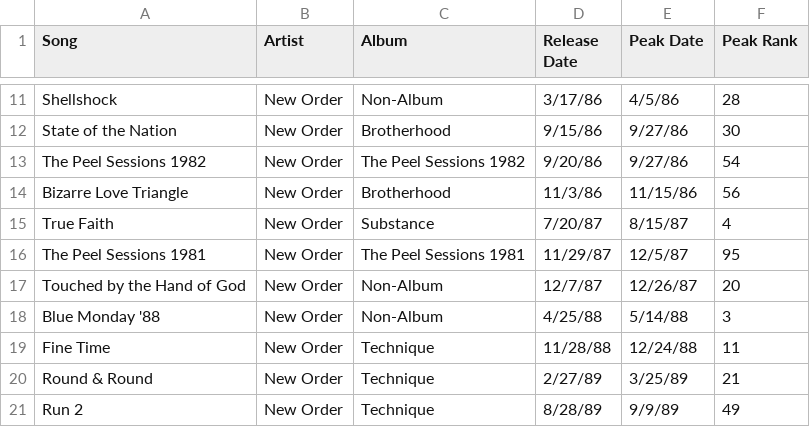
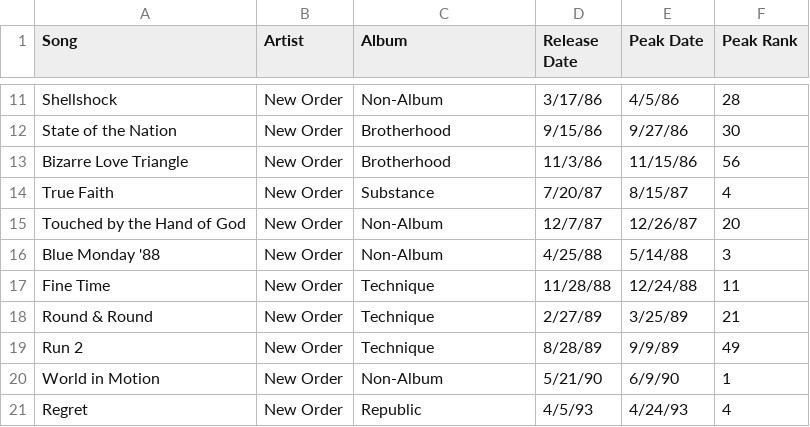
Before and after one commit to bobbyknndy/music, a CSV file: New Order UK singles.csv, drawn as a sheet; only a part is shown, gaps mark what is left out; the shorter side is filled out with more unchanged rows.

Commit message:
Update New Order UK singles.csv

```diff
--- a/New Order UK singles.csv
+++ b/New Order UK singles.csv
@@ -12,6 +12,4 @@ Shellshock,New Order,Non-Album,3/17/86,4/5/86,28
 State of the Nation,New Order,Brotherhood,9/15/86,9/27/86,30
-The Peel Sessions 1982,New Order,The Peel Sessions 1982,9/20/86,9/27/86,54
 Bizarre Love Triangle,New Order,Brotherhood,11/3/86,11/15/86,56
 True Faith,New Order,Substance,7/20/87,8/15/87,4
-The Peel Sessions 1981,New Order,The Peel Sessions 1981,11/29/87,12/5/87,95
 Touched by the Hand of God,New Order,Non-Album,12/7/87,12/26/87,20
```
